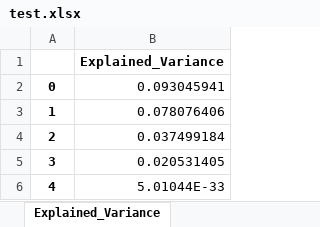
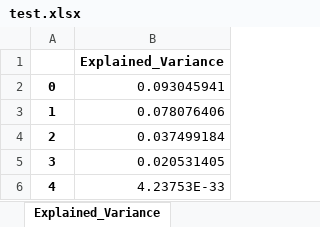
Before and after one commit to pjanczewski-acc/CliftonApp, an Excel workbook: test.xlsx, sheet Explained_Variance, drawn as a sheet; values as stored, in another font and other column widths than the file's, no borders; the diff names each change by its address in the sheet, - before the commit and + after, or states it on an @@ line.

```diff
--- a/test.xlsx (sheet Explained_Variance)
+++ b/test.xlsx (sheet Explained_Variance)
-B6: 5.01044E-33
+B6: 4.23753E-33
```
Also changed, not shown: 11 other files.
